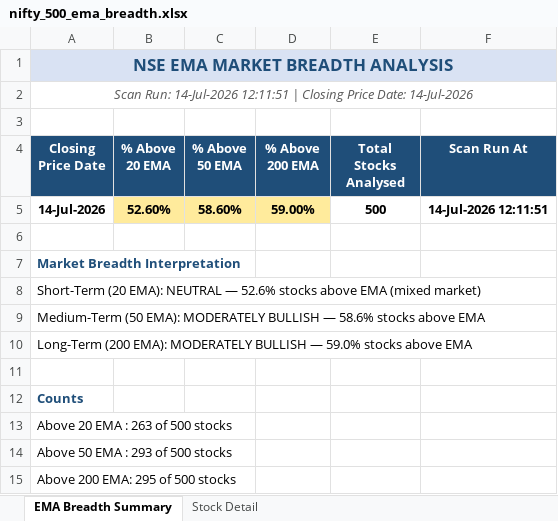
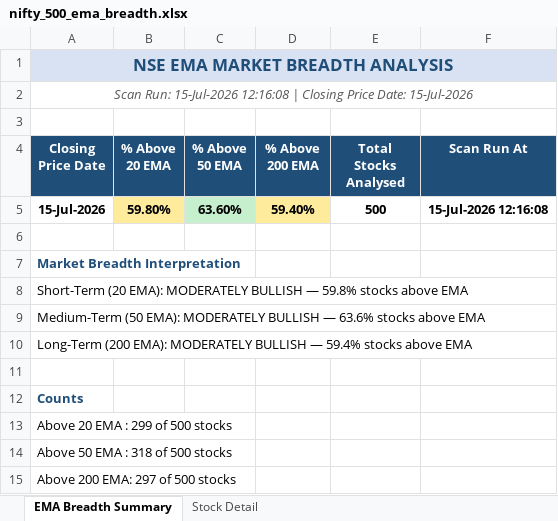
Before and after one commit to nikunj2021/EMA-Screener-, an Excel workbook: Report/EMAReport/nifty_500_ema_breadth.xlsx, sheet EMA Breadth Summary, drawn as a sheet; values as stored, in another font and other column widths than the file's, no borders; removed rows and columns are numbered as before the commit, all else as after; the diff names each change by its address in the sheet, - before the commit and + after, or states it on an @@ line.

```diff
--- a/Report/EMAReport/nifty_500_ema_breadth.xlsx (sheet EMA Breadth Summary)
+++ b/Report/EMAReport/nifty_500_ema_breadth.xlsx (sheet EMA Breadth Summary)
-A2 (Closing Price Date): Scan Run: 14-Jul-2026 12:11:51 | Closing Price Date: 14-Jul-2026
+A2 (Closing Price Date): Scan Run: 15-Jul-2026 12:16:08 | Closing Price Date: 15-Jul-2026
-row 5: 14-Jul-2026 | 52.60% | 58.60% | 59.00% | 500 | 14-Jul-2026 12:11:51
+row 5: 15-Jul-2026 | 59.80% | 63.60% | 59.40% | 500 | 15-Jul-2026 12:16:08
-A8 (Closing Price Date): …(20 EMA): NEUTRAL — 52.6% stocks above EMA (mixed market)
+A8 (Closing Price Date): …(20 EMA): MODERATELY BULLISH — 59.8% stocks above EMA
-A9 (Closing Price Date): …BULLISH — 58.6% stocks above…
+A9 (Closing Price Date): …BULLISH — 63.6% stocks above…
-A10 (Closing Price Date): …BULLISH — 59.0% stocks above…
+A10 (Closing Price Date): …BULLISH — 59.4% stocks above…
-A13 (Closing Price Date): Above 20 EMA : 263 of 500 stocks
+A13 (Closing Price Date): Above 20 EMA : 299 of 500 stocks
-A14 (Closing Price Date): Above 50 EMA : 293 of 500 stocks
+A14 (Closing Price Date): Above 50 EMA : 318 of 500 stocks
-A15 (Closing Price Date): Above 200 EMA: 295 of 500 stocks
+A15 (Closing Price Date): Above 200 EMA: 297 of 500 stocks
```
Also changed, not shown: sheet Stock Detail, Report/EMAReport/Micro_250_ema_breadth_history.xlsx, Report/EMAReport/Sectoral_EMA_Analysis.xlsx, 4 other files.
